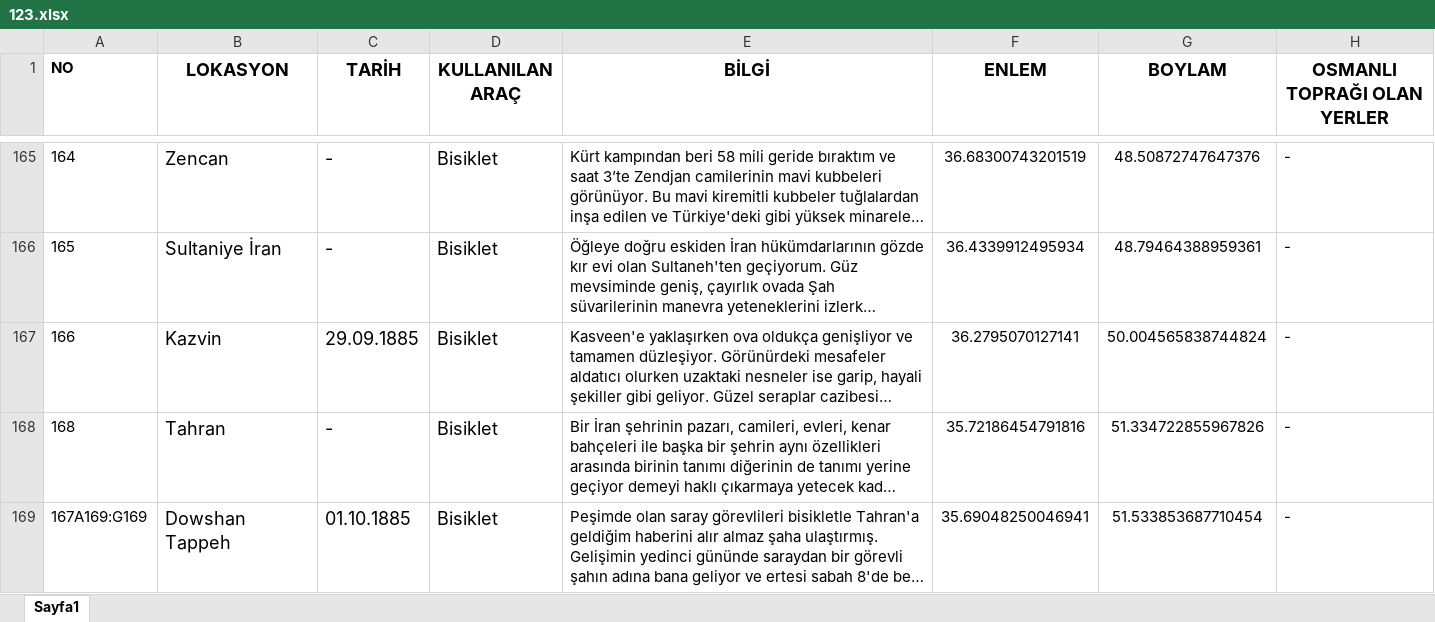
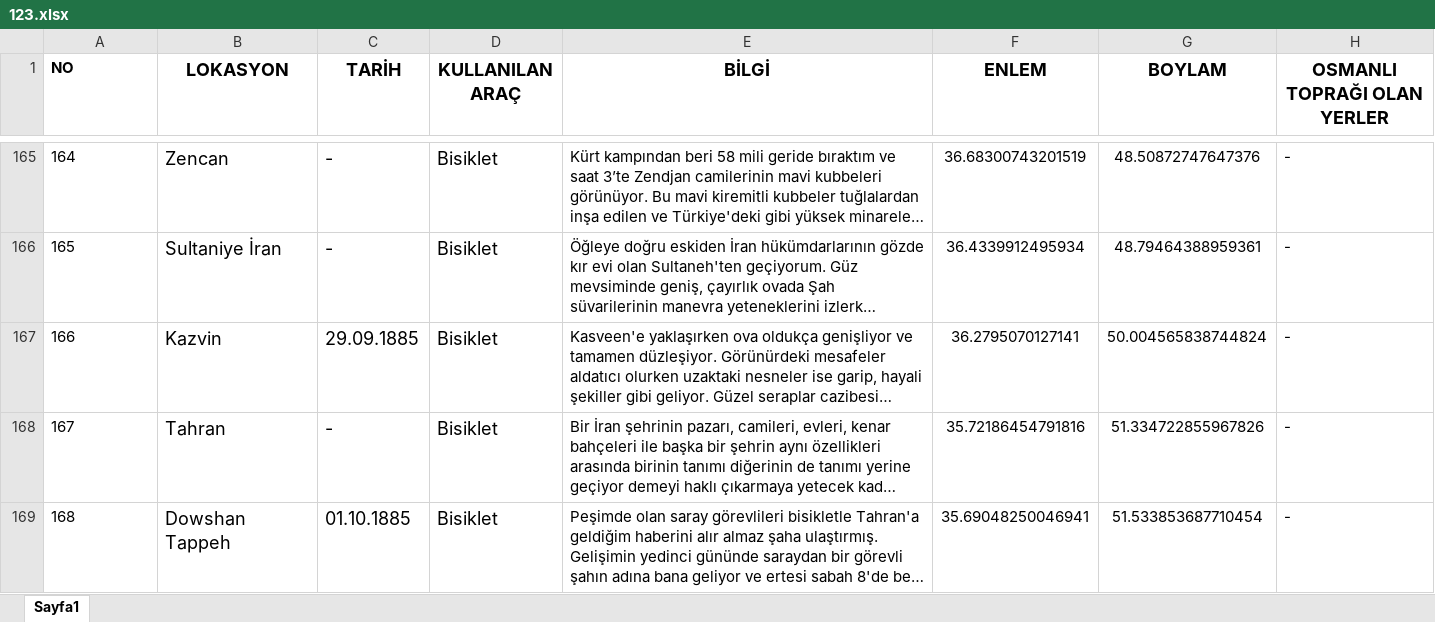
Before and after one commit to DiLaRaSnTrK/thomas-map, an Excel workbook: data/123.xlsx, sheet Sayfa1, drawn as a sheet; only a part is shown, gaps mark what is left out; long unchanged cells end in …; values as stored, in another font and other column widths than the file's, no borders; the diff names each change by its address in the sheet, - before the commit and + after, or states it on an @@ line.

```diff
--- a/data/123.xlsx (sheet Sayfa1)
+++ b/data/123.xlsx (sheet Sayfa1)
-A168 (NO): 168
+A168 (NO): 167
-A169 (NO): 167A169:G169
+A169 (NO): 168
```
Also changed, not shown: 6 other files.
